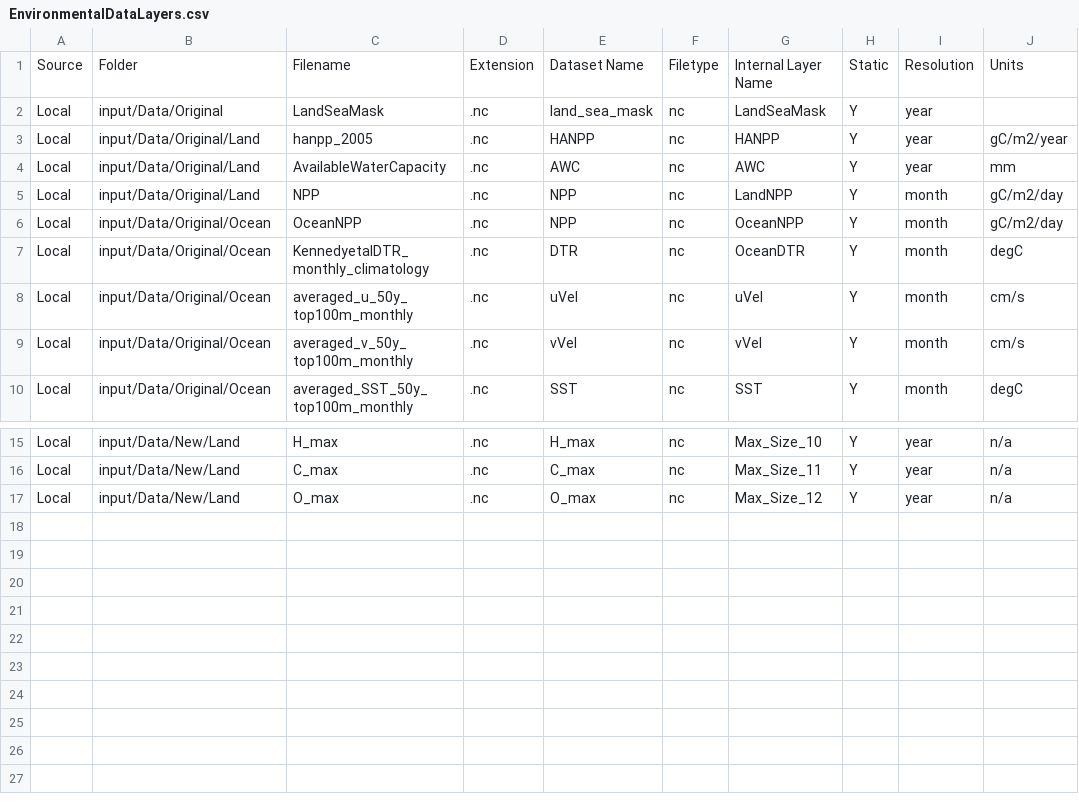
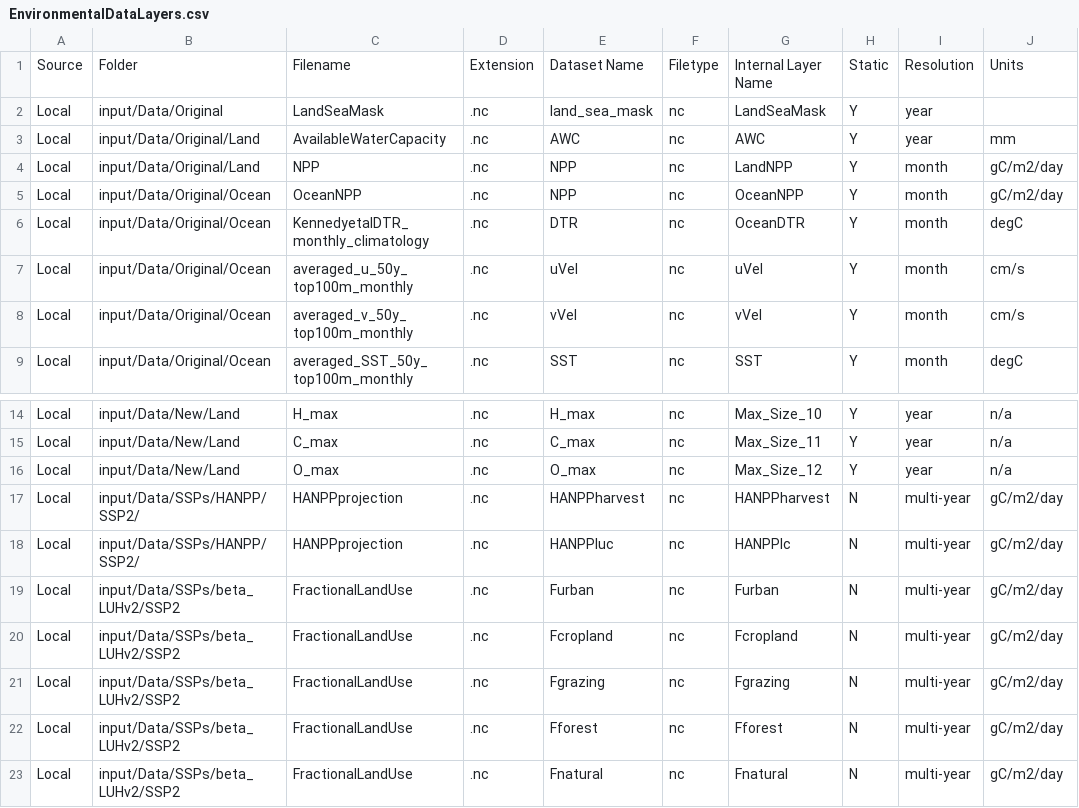
Before and after one commit to mikeharfoot/C-sharp-version-of-Madingley, a CSV file: Madingley/input/Model setup/Environmental Data Layer List/EnvironmentalDataLayers.csv, drawn as a sheet; only a part is shown, gaps mark what is left out; removed rows and columns are numbered as before the commit, all else as after; the diff names each change by its address in the sheet, - before the commit and + after, or states it on an @@ line.

Commit message:
Changes to change plant stocks according to the SSP land use scenarios

```diff
--- a/Madingley/input/Model setup/Environmental Data Layer List/EnvironmentalDataLayers.csv
+++ b/Madingley/input/Model setup/Environmental Data Layer List/EnvironmentalDataLayers.csv
-row 3: Local | input/Data/Original/Land | hanpp_2005 | .nc | HANPP | nc | HANPP | Y | year | gC/m2/year
+row 17: Local | input/Data/SSPs/HANPP/SSP2/ | HANPPprojection | .nc | HANPPharvest | nc | HANPPharvest | N | multi-year | gC/m2/day
+row 18: Local | input/Data/SSPs/HANPP/SSP2/ | HANPPprojection | .nc | HANPPluc | nc | HANPPlc | N | multi-year | gC/m2/day
+row 19: Local | input/Data/SSPs/beta_LUHv2/SSP2 | FractionalLandUse | .nc | Furban | nc | Furban | N | multi-year | gC/m2/day
+row 20: Local | input/Data/SSPs/beta_LUHv2/SSP2 | FractionalLandUse | .nc | Fcropland | nc | Fcropland | N | multi-year | gC/m2/day
+row 21: Local | input/Data/SSPs/beta_LUHv2/SSP2 | FractionalLandUse | .nc | Fgrazing | nc | Fgrazing | N | multi-year | gC/m2/day
+row 22: Local | input/Data/SSPs/beta_LUHv2/SSP2 | FractionalLandUse | .nc | Fforest | nc | Fforest | N | multi-year | gC/m2/day
+row 23: Local | input/Data/SSPs/beta_LUHv2/SSP2 | FractionalLandUse | .nc | Fnatural | nc | Fnatural | N | multi-year | gC/m2/day
```
Also changed, not shown: 9 other files.
